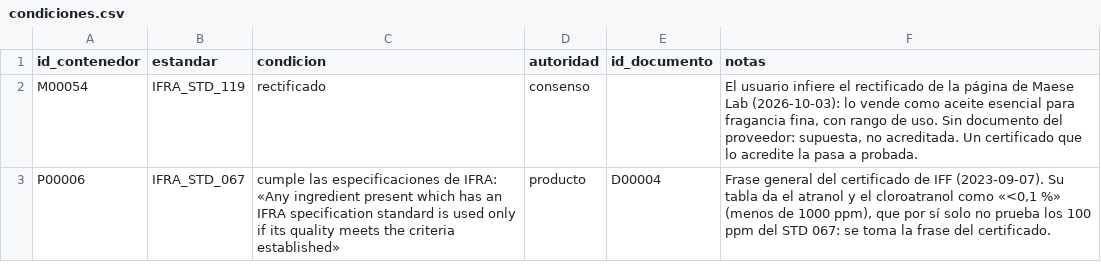
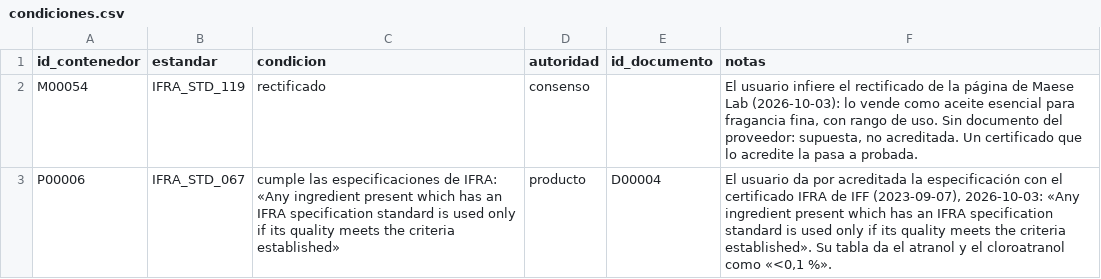
Before and after one commit to smortenax/perfumeria-app, a CSV file: datos/v2/condiciones.csv, drawn as a sheet.

```diff
--- a/datos/v2/condiciones.csv
+++ b/datos/v2/condiciones.csv
@@ -2,2 +2,2 @@ id_contenedor,estandar,condicion,autoridad,id_documento,notas
 M00054,IFRA_STD_119,rectificado,consenso,,"El usuario infiere el rectificado de la página de Maese Lab (2026-10-03): lo vende como aceite esencial para fragancia fina, con rango de uso. Sin documento del proveedor: supuesta, no acreditada. Un certificado que lo acredite la pasa a probada."
-P00006,IFRA_STD_067,cumple las especificaciones de IFRA: «Any ingredient present which has an IFRA specification standard is used only if its quality meets the criteria established»,producto,D00004,"Frase general del certificado de IFF (2023-09-07). Su tabla da el atranol y el cloroatranol como «<0,1 %» (menos de 1000 ppm), que por sí solo no prueba los 100 ppm del STD 067: se toma la frase del certificado."
+P00006,IFRA_STD_067,cumple las especificaciones de IFRA: «Any ingredient present which has an IFRA specification standard is used only if its quality meets the criteria established»,producto,D00004,"El usuario da por acreditada la especificación con el certificado IFRA de IFF (2023-09-07), 2026-10-03: «Any ingredient present which has an IFRA specification standard is used only if its quality meets the criteria established». Su tabla da el atranol y el cloroatranol como «<0,1 %»."
```
Also changed, not shown: 16 other files.
